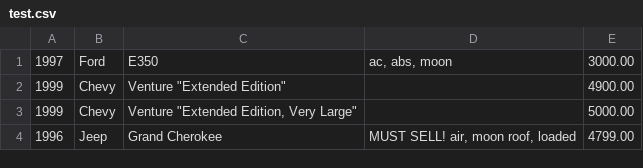
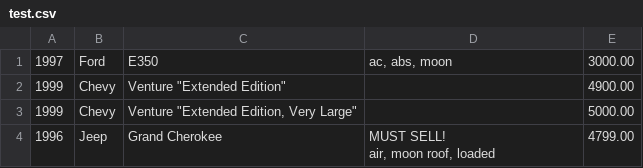
Before and after one commit to limingjie/csv2html, a CSV file: test.csv, drawn as a sheet.

```diff
--- a/test.csv
+++ b/test.csv
@@ -3,2 +3,3 @@
 1999,Chevy,"Venture ""Extended Edition, Very Large""",,5000.00
-1996,Jeep,Grand Cherokee,"MUST SELL! air, moon roof, loaded",4799.00
+1996,Jeep,Grand Cherokee,"MUST SELL!
+air, moon roof, loaded",4799.00
```
Also changed, not shown: 5 other files.
